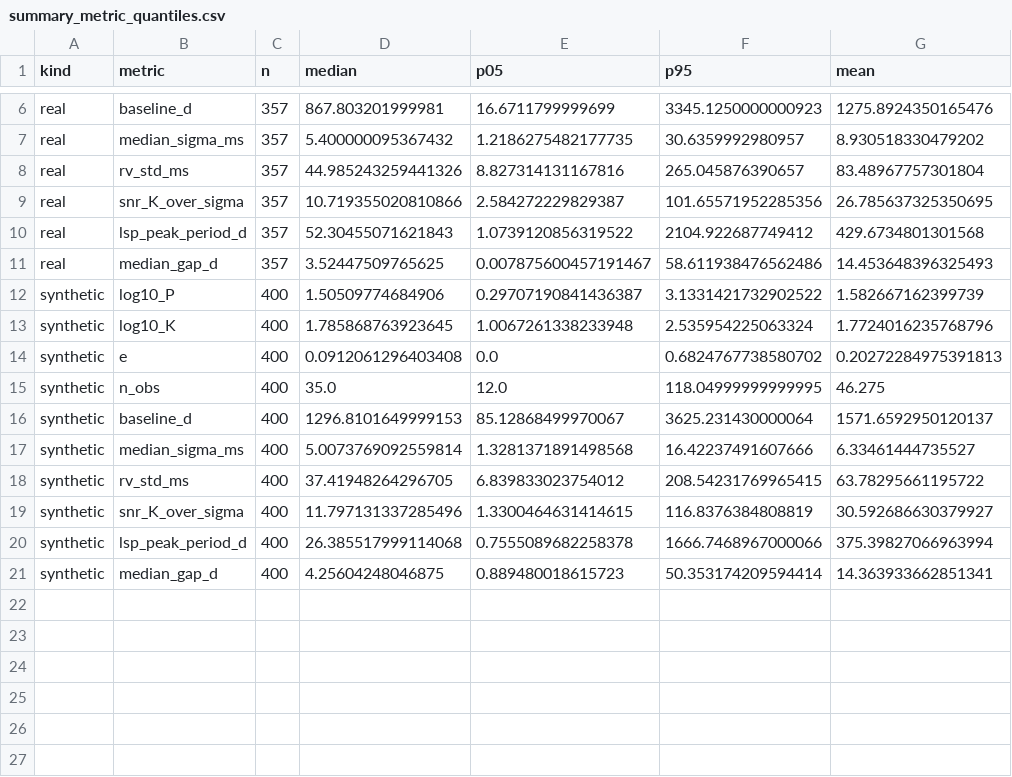
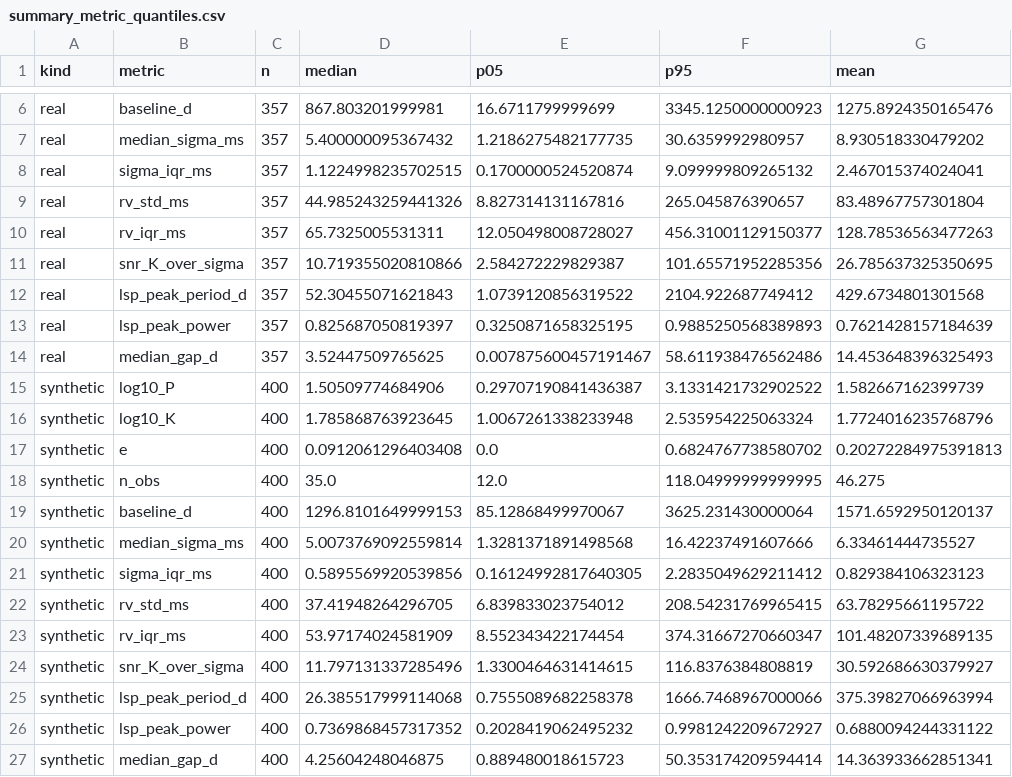
Before and after one commit to George-Pulickan/rv-ml, a CSV file: figures/synthetic_validation/real_all/summary_metric_quantiles.csv (was figures/synthetic_validation/summary_metric_quantiles.csv), drawn as a sheet; only a part is shown, gaps mark what is left out.

```diff
--- a/figures/synthetic_validation/summary_metric_quantiles.csv
+++ b/figures/synthetic_validation/real_all/summary_metric_quantiles.csv
@@ -7,5 +7,8 @@ real,baseline_d,357,867.803201999981,16.6711799999699,3345.1250000000923,1275.89
 real,median_sigma_ms,357,5.400000095367432,1.2186275482177735,30.6359992980957,8.930518330479202
+real,sigma_iqr_ms,357,1.1224998235702515,0.1700000524520874,9.099999809265132,2.467015374024041
 real,rv_std_ms,357,44.985243259441326,8.827314131167816,265.045876390657,83.48967757301804
+real,rv_iqr_ms,357,65.7325005531311,12.050498008728027,456.31001129150377,128.78536563477263
 real,snr_K_over_sigma,357,10.719355020810866,2.584272229829387,101.65571952285356,26.785637325350695
 real,lsp_peak_period_d,357,52.30455071621843,1.0739120856319522,2104.922687749412,429.6734801301568
+real,lsp_peak_power,357,0.825687050819397,0.3250871658325195,0.9885250568389893,0.7621428157184639
 real,median_gap_d,357,3.52447509765625,0.007875600457191467,58.611938476562486,14.453648396325493
@@ -17,5 +20,8 @@ synthetic,baseline_d,400,1296.8101649999153,85.12868499970067,3625.231430000064,
 synthetic,median_sigma_ms,400,5.0073769092559814,1.3281371891498568,16.42237491607666,6.33461444735527
+synthetic,sigma_iqr_ms,400,0.5895569920539856,0.16124992817640305,2.2835049629211412,0.829384106323123
 synthetic,rv_std_ms,400,37.41948264296705,6.839833023754012,208.54231769965415,63.78295661195722
+synthetic,rv_iqr_ms,400,53.97174024581909,8.552343422174454,374.31667270660347,101.48207339689135
 synthetic,snr_K_over_sigma,400,11.797131337285496,1.3300464631414615,116.8376384808819,30.592686630379927
 synthetic,lsp_peak_period_d,400,26.385517999114068,0.7555089682258378,1666.7468967000066,375.39827066963994
+synthetic,lsp_peak_power,400,0.7369868457317352,0.2028419062495232,0.9981242209672927,0.6880094244331122
 synthetic,median_gap_d,400,4.25604248046875,0.889480018615723,50.353174209594414,14.363933662851341
```
Also changed, not shown: figures/synthetic_validation/real_test/summary_metric_quantiles.csv, figures/synthetic_validation/real_train/summary_metric_quantiles.csv, 29 other files.
